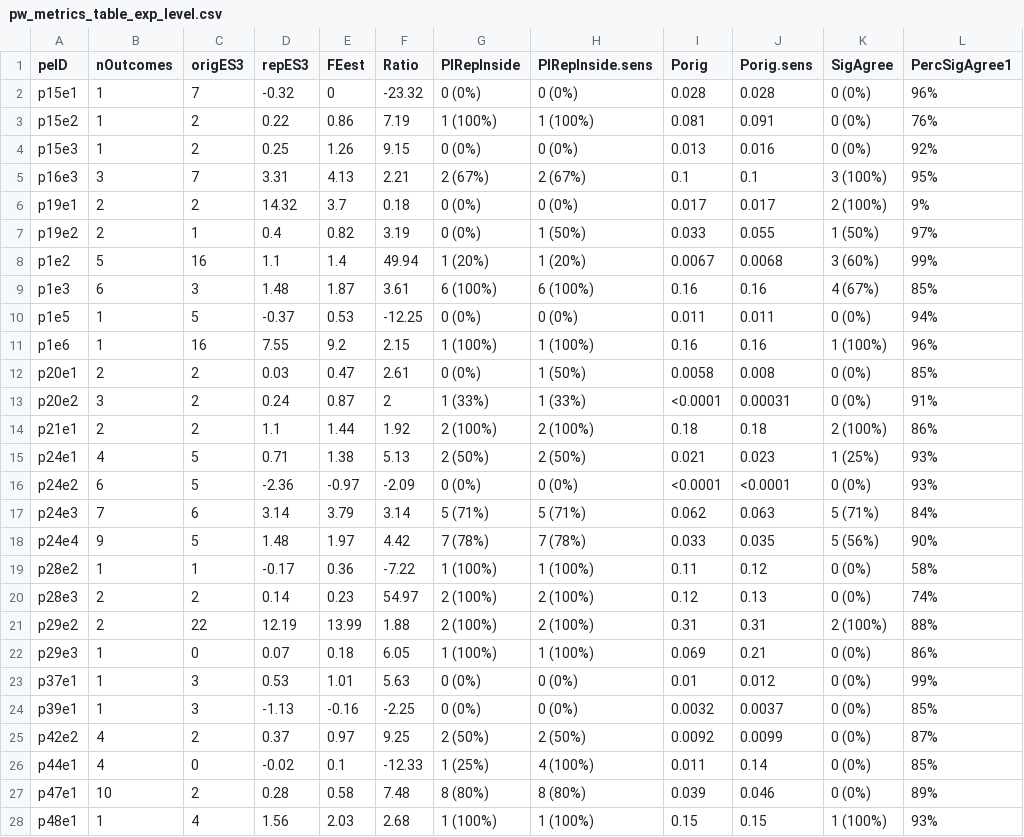
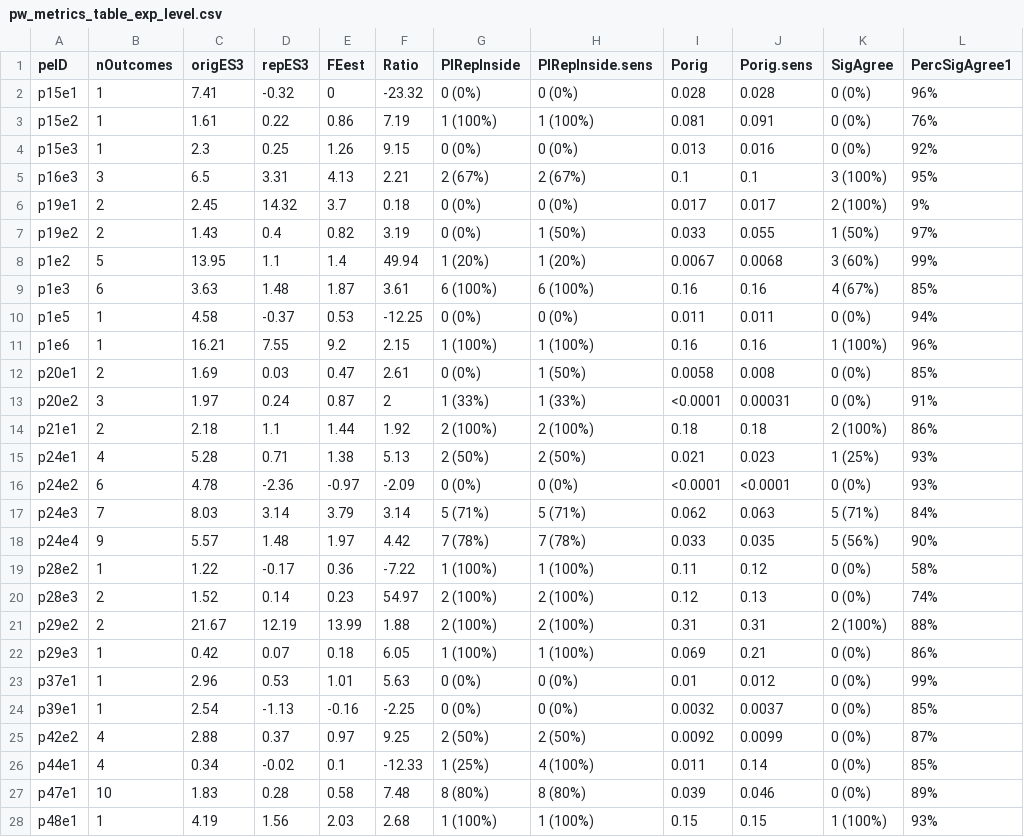
Before and after one commit to mayamathur/rpcb, a CSV file: Results from R/Main tables/pw_metrics_table_exp_level.csv, drawn as a sheet; only a part is shown; the diff covers the shown part only; the diff names each change by its address in the sheet, - before the commit and + after, or states it on an @@ line.

Commit message:
fix rounding issue with origES3

```diff
--- a/Results from R/Main tables/pw_metrics_table_exp_level.csv
+++ b/Results from R/Main tables/pw_metrics_table_exp_level.csv
-C2 (origES3): 7
+C2 (origES3): 7.41
-C3 (origES3): 2
+C3 (origES3): 1.61
-C4 (origES3): 2
+C4 (origES3): 2.3
-C5 (origES3): 7
+C5 (origES3): 6.5
-C6 (origES3): 2
+C6 (origES3): 2.45
-C7 (origES3): 1
+C7 (origES3): 1.43
-C8 (origES3): 16
+C8 (origES3): 13.95
-C9 (origES3): 3
+C9 (origES3): 3.63
-C10 (origES3): 5
+C10 (origES3): 4.58
-C11 (origES3): 16
+C11 (origES3): 16.21
-C12 (origES3): 2
+C12 (origES3): 1.69
-C13 (origES3): 2
+C13 (origES3): 1.97
-C14 (origES3): 2
+C14 (origES3): 2.18
-C15 (origES3): 5
+C15 (origES3): 5.28
-C16 (origES3): 5
+C16 (origES3): 4.78
-C17 (origES3): 6
+C17 (origES3): 8.03
-C18 (origES3): 5
+C18 (origES3): 5.57
-C19 (origES3): 1
+C19 (origES3): 1.22
-C20 (origES3): 2
+C20 (origES3): 1.52
-C21 (origES3): 22
+C21 (origES3): 21.67
-C22 (origES3): 0
+C22 (origES3): 0.42
-C23 (origES3): 3
+C23 (origES3): 2.96
-C24 (origES3): 3
+C24 (origES3): 2.54
-C25 (origES3): 2
+C25 (origES3): 2.88
-C26 (origES3): 0
+C26 (origES3): 0.34
-C27 (origES3): 2
+C27 (origES3): 1.83
-C28 (origES3): 4
+C28 (origES3): 4.19
```
Also changed, not shown: 6 edited cells elsewhere in this file, 3 other files.
